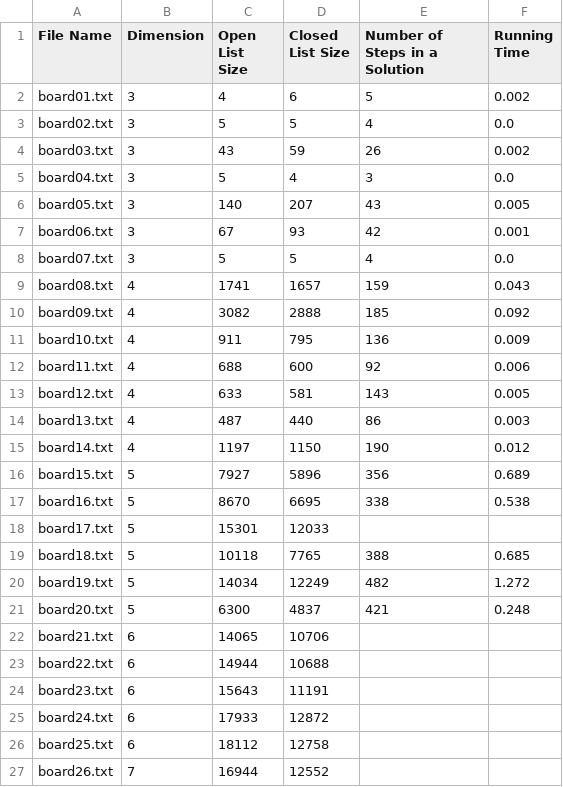
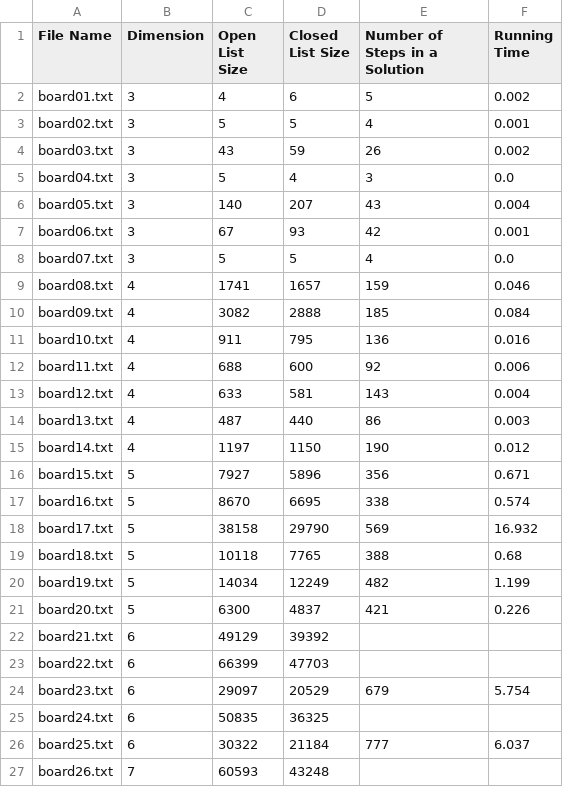
Before and after one commit to chinghang0504/15Puzzle, a CSV file: results/puzzle_result_2.csv, drawn as a sheet; only a part is shown; the diff covers the shown part only.

Commit message:
Update results

```diff
--- a/results/puzzle_result_2.csv
+++ b/results/puzzle_result_2.csv
@@ -2,26 +2,26 @@ File Name,Dimension,Open List Size,Closed List Size,Number of Steps in a Solutio
 board01.txt,3,4,6,5,0.002
-board02.txt,3,5,5,4,0.0
+board02.txt,3,5,5,4,0.001
 board03.txt,3,43,59,26,0.002
 board04.txt,3,5,4,3,0.0
-board05.txt,3,140,207,43,0.005
+board05.txt,3,140,207,43,0.004
 board06.txt,3,67,93,42,0.001
 board07.txt,3,5,5,4,0.0
-board08.txt,4,1741,1657,159,0.043
-board09.txt,4,3082,2888,185,0.092
-board10.txt,4,911,795,136,0.009
+board08.txt,4,1741,1657,159,0.046
+board09.txt,4,3082,2888,185,0.084
+board10.txt,4,911,795,136,0.016
 board11.txt,4,688,600,92,0.006
-board12.txt,4,633,581,143,0.005
+board12.txt,4,633,581,143,0.004
 board13.txt,4,487,440,86,0.003
 board14.txt,4,1197,1150,190,0.012
-board15.txt,5,7927,5896,356,0.689
-board16.txt,5,8670,6695,338,0.538
-board17.txt,5,15301,12033,,
-board18.txt,5,10118,7765,388,0.685
-board19.txt,5,14034,12249,482,1.272
-board20.txt,5,6300,4837,421,0.248
-board21.txt,6,14065,10706,,
-board22.txt,6,14944,10688,,
-board23.txt,6,15643,11191,,
-board24.txt,6,17933,12872,,
-board25.txt,6,18112,12758,,
-board26.txt,7,16944,12552,,
+board15.txt,5,7927,5896,356,0.671
+board16.txt,5,8670,6695,338,0.574
+board17.txt,5,38158,29790,569,16.932
+board18.txt,5,10118,7765,388,0.68
+board19.txt,5,14034,12249,482,1.199
+board20.txt,5,6300,4837,421,0.226
+board21.txt,6,49129,39392,,
+board22.txt,6,66399,47703,,
+board23.txt,6,29097,20529,679,5.754
+board24.txt,6,50835,36325,,
+board25.txt,6,30322,21184,777,6.037
+board26.txt,7,60593,43248,,
```
Also changed, not shown: 30 edited cells elsewhere in this file, results/puzzle_result_1.csv, 2 other files.
